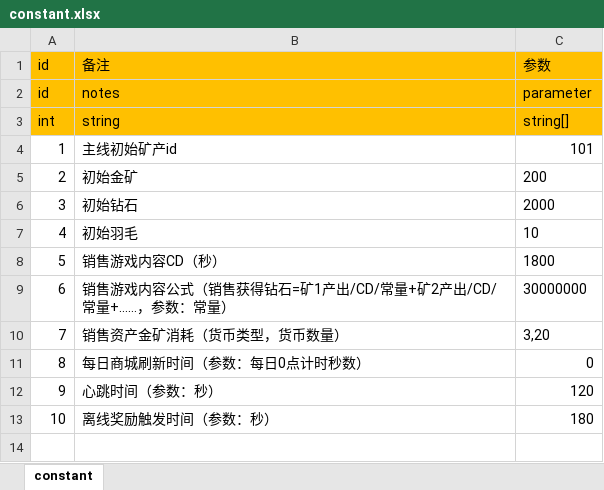
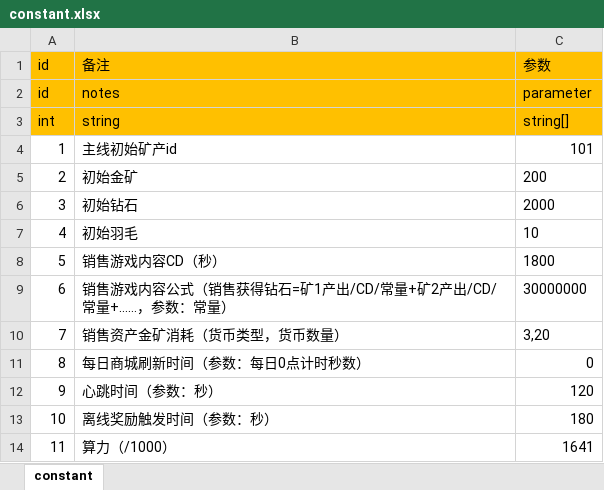
Before and after one commit to maziliang-code/RippleMinerTycoon, an Excel workbook: excel/constant.xlsx, sheet constant, drawn as a sheet; values as stored, in another font and other column widths than the file's, no borders; the diff names each change by its address in the sheet, - before the commit and + after, or states it on an @@ line.

```diff
--- a/excel/constant.xlsx (sheet constant)
+++ b/excel/constant.xlsx (sheet constant)
+row 14: 11 | 算力（/1000） | 1641
```
Also changed, not shown: excel/advertisement.xlsx, excel/develop.xlsx, 2 other files.
